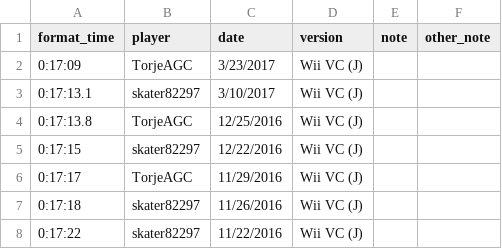
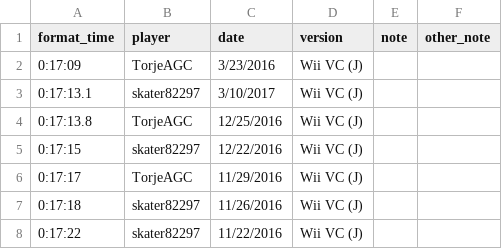
Before and after one commit to davidsnyder/speedrunners, a TSV file: data/oot/oot-any%.tsv, drawn as a sheet; only a part is shown; the diff names each change by its address in the sheet, - before the commit and + after, or states it on an @@ line.

Commit message:
Fix OOT data

```diff
--- a/data/oot/oot-any%.tsv
+++ b/data/oot/oot-any%.tsv
-C2 (date): 3/23/2017
+C2 (date): 3/23/2016
```
